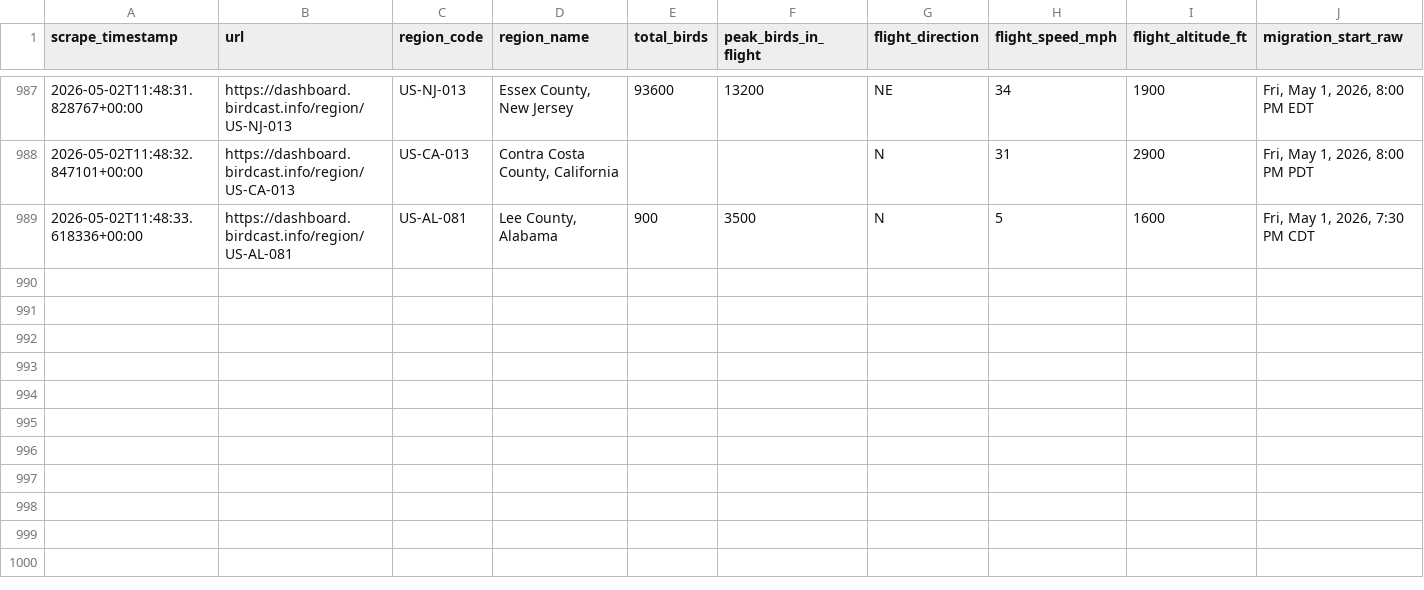
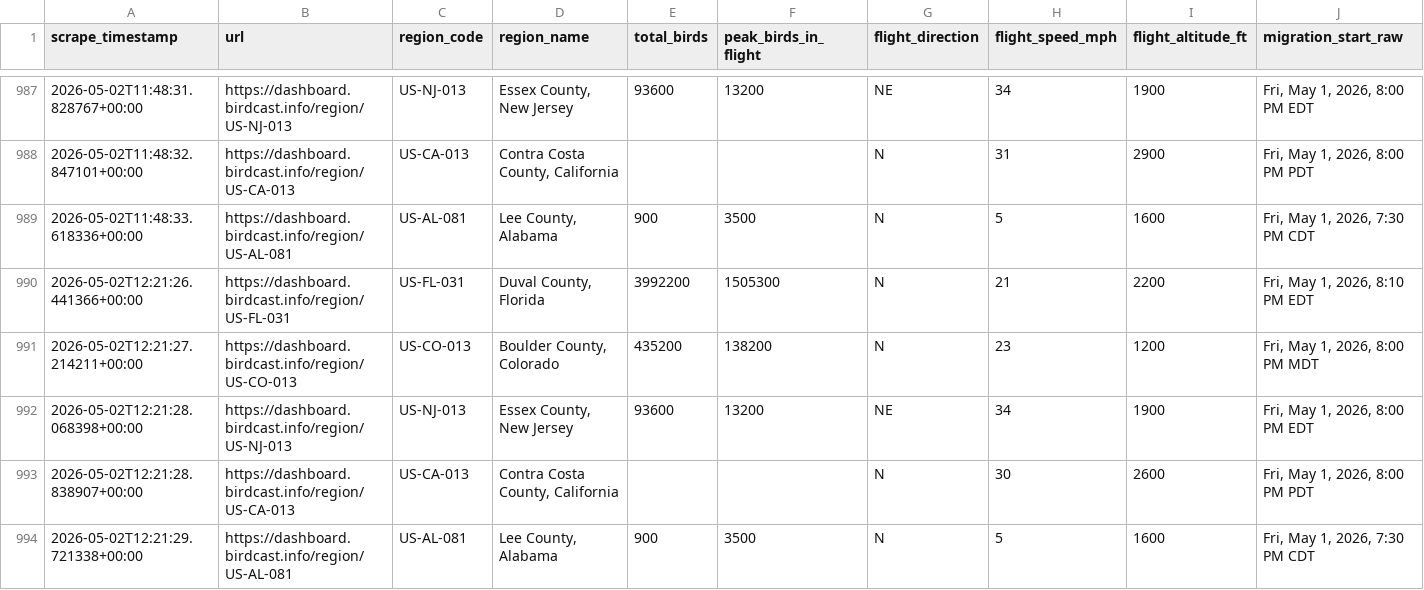
Before and after one commit to david-j-cox/backyard-ecology, a CSV file: data/birdcast_data.csv, drawn as a sheet; only a part is shown, gaps mark what is left out; rows hold the shown columns only; the diff names each change by its address in the sheet, - before the commit and + after, or states it on an @@ line.

```diff
--- a/data/birdcast_data.csv
+++ b/data/birdcast_data.csv
+row 990: 2026-05-02T12:21:26.441366+00:00 | https://dashboard.birdcast.info/region/US-FL-031 | US-FL-031 | Duval County, Florida | 3992200 | 1505300 | N | 21 | 2200 | Fri, May 1, 2026, 8:10 PM EDT
+row 991: 2026-05-02T12:21:27.214211+00:00 | https://dashboard.birdcast.info/region/US-CO-013 | US-CO-013 | Boulder County, Colorado | 435200 | 138200 | N | 23 | 1200 | Fri, May 1, 2026, 8:00 PM MDT
+row 992: 2026-05-02T12:21:28.068398+00:00 | https://dashboard.birdcast.info/region/US-NJ-013 | US-NJ-013 | Essex County, New Jersey | 93600 | 13200 | NE | 34 | 1900 | Fri, May 1, 2026, 8:00 PM EDT
+row 993: 2026-05-02T12:21:28.838907+00:00 | https://dashboard.birdcast.info/region/US-CA-013 | US-CA-013 | Contra Costa County, California |  |  | N | 30 | 2600 | Fri, May 1, 2026, 8:00 PM PDT
+row 994: 2026-05-02T12:21:29.721338+00:00 | https://dashboard.birdcast.info/region/US-AL-081 | US-AL-081 | Lee County, Alabama | 900 | 3500 | N | 5 | 1600 | Fri, May 1, 2026, 7:30 PM CDT
```
Also changed, not shown: data/daily_summaries_all_locations.csv, 21 other files.
